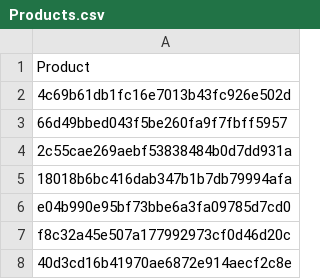
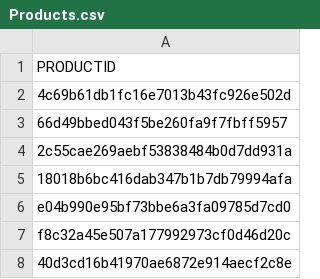
Before and after one commit to carsonsmith87/6857ML, a CSV file: data/Products.csv, drawn as a sheet; only a part is shown.

```diff
--- a/data/Products.csv
+++ b/data/Products.csv
@@ -1,2 +1,2 @@
-Product
+PRODUCTID
 4c69b61db1fc16e7013b43fc926e502d
```
Also changed, not shown: data/Passwords.csv, data/Usernames.csv, 4 other files.
